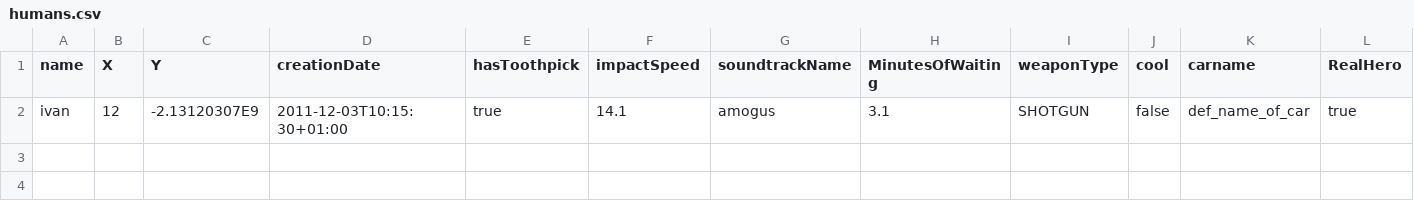
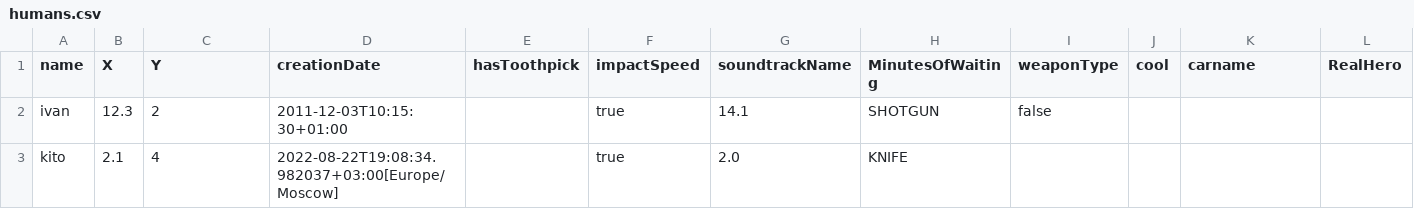
Before and after one commit to kito4/LaboratoryWork5_just_rename_folder, a CSV file: lab-client/humans.csv, drawn as a sheet.

```diff
--- a/lab-client/humans.csv
+++ b/lab-client/humans.csv
@@ -1,2 +1,3 @@
 name,X,Y,creationDate,hasToothpick,impactSpeed,soundtrackName,MinutesOfWaiting,weaponType,cool,carname,RealHero
-ivan,12,-2.13120307E9,2011-12-03T10:15:30+01:00,true,14.1,amogus,3.1,SHOTGUN,false,def_name_of_car,true
+ivan,12.3,2,2011-12-03T10:15:30+01:00,,true,14.1,SHOTGUN,false,
+kito,2.1,4,2022-08-22T19:08:34.982037+03:00[Europe/Moscow],,true,2.0,KNIFE,,
```
Also changed, not shown: 3 other files.
